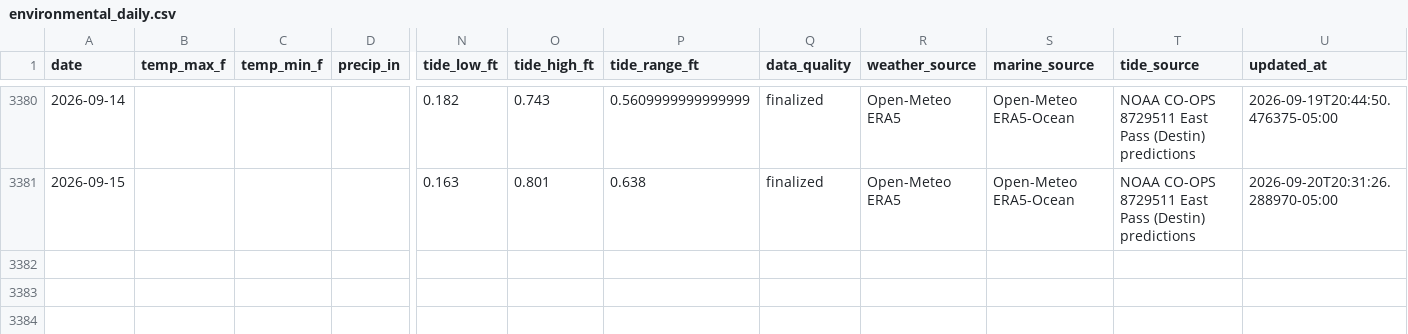
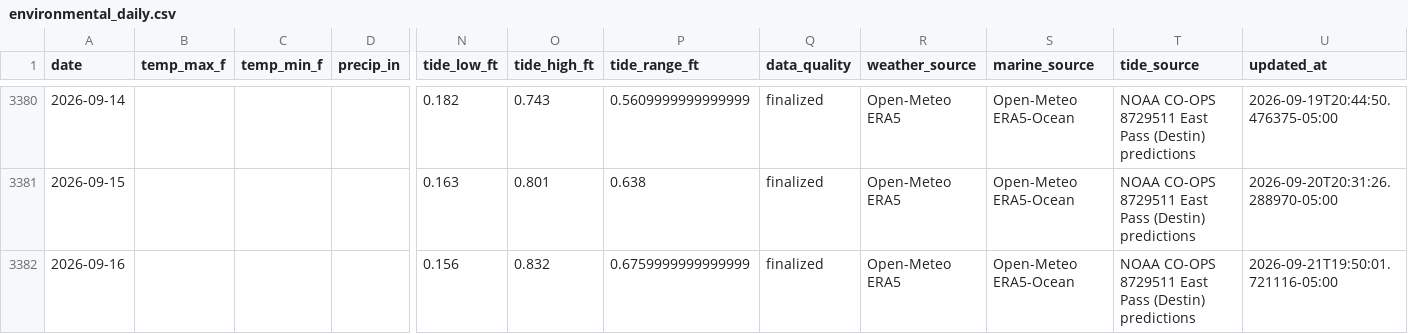
Before and after one commit to DCMedic/safe2swimpcb, a CSV file: data/destin/environmental_daily.csv, drawn as a sheet; only a part is shown, gaps mark what is left out; rows hold the shown columns only; the diff names each change by its address in the sheet, - before the commit and + after, or states it on an @@ line.

```diff
--- a/data/destin/environmental_daily.csv
+++ b/data/destin/environmental_daily.csv
+row 3382: 2026-09-16 |  |  |  | 0.156 | 0.832 | 0.6759999999999999 | finalized | Open-Meteo ERA5 | Open-Meteo ERA5-Ocean | NOAA CO-OPS 8729511 East Pass (Destin) predictions | 2026-09-21T19:50:01.721116-05:00
```
Also changed, not shown: data/navarre-beach/environmental_daily.csv, data/okaloosa-island/environmental_daily.csv, 16 other files.
